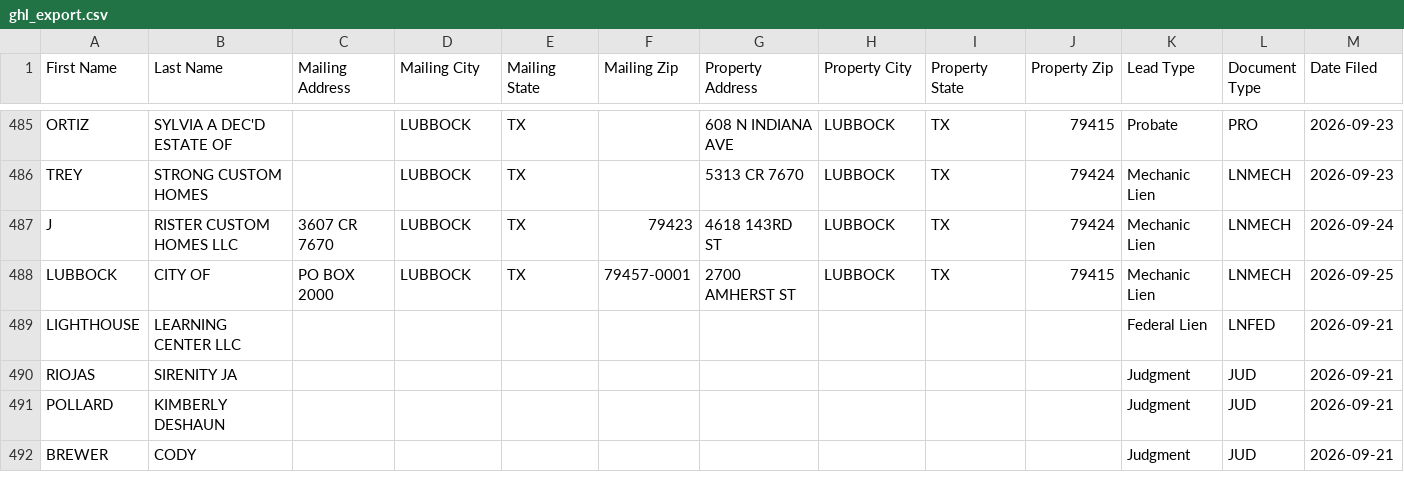
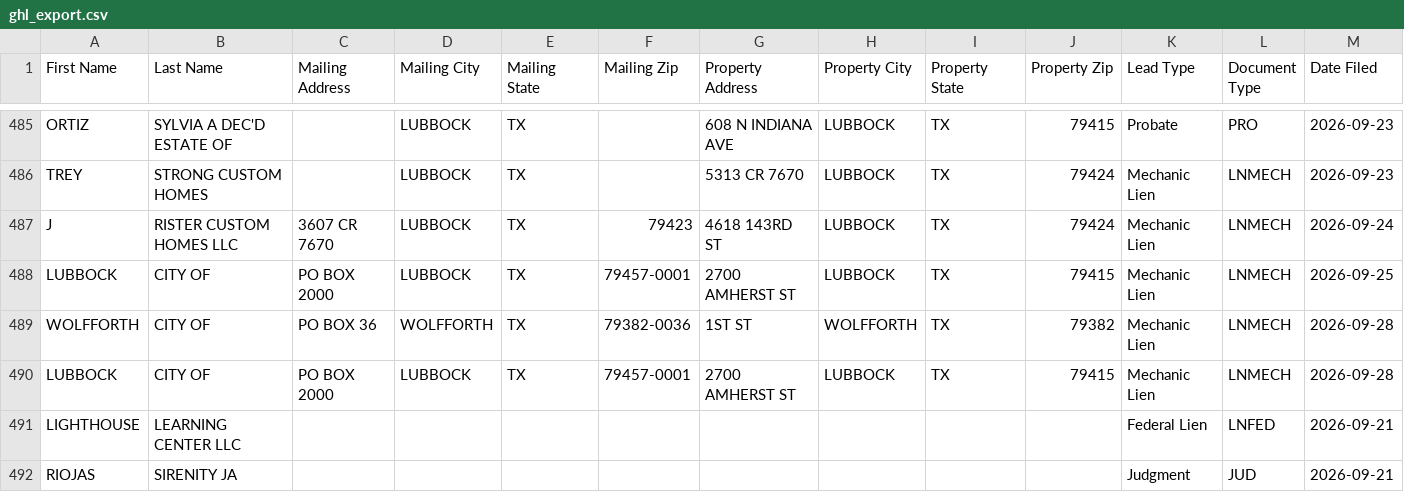
Before and after one commit to Electrumtexas/lubbock-intel, a CSV file: data/ghl_export.csv, drawn as a sheet; only a part is shown, gaps mark what is left out; the shorter side is filled out with more unchanged rows; rows hold the shown columns only; the diff names each change by its address in the sheet, - before the commit and + after, or states it on an @@ line.

```diff
--- a/data/ghl_export.csv
+++ b/data/ghl_export.csv
+row 489: WOLFFORTH | CITY OF | PO BOX 36 | WOLFFORTH | TX | 79382-0036 | 1ST ST | WOLFFORTH | TX | 79382 | Mechanic Lien | LNMECH | 2026-09-28
+row 490: LUBBOCK | CITY OF | PO BOX 2000 | LUBBOCK | TX | 79457-0001 | 2700 AMHERST ST | LUBBOCK | TX | 79415 | Mechanic Lien | LNMECH | 2026-09-28
```
Also changed, not shown: 5 other files.
